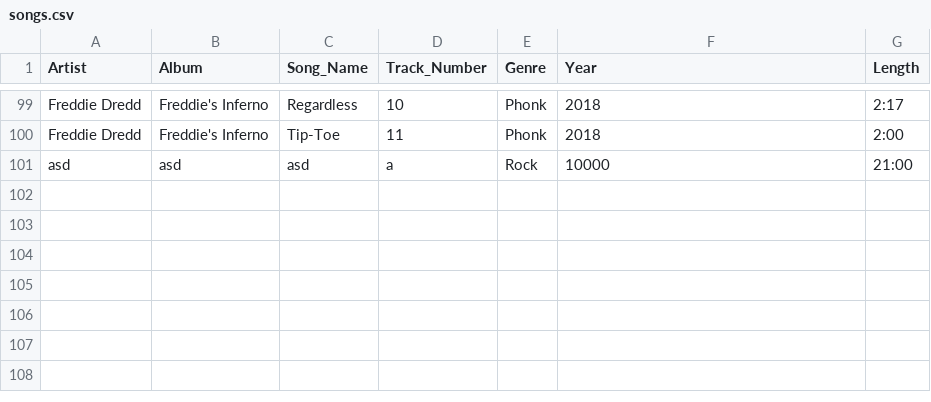
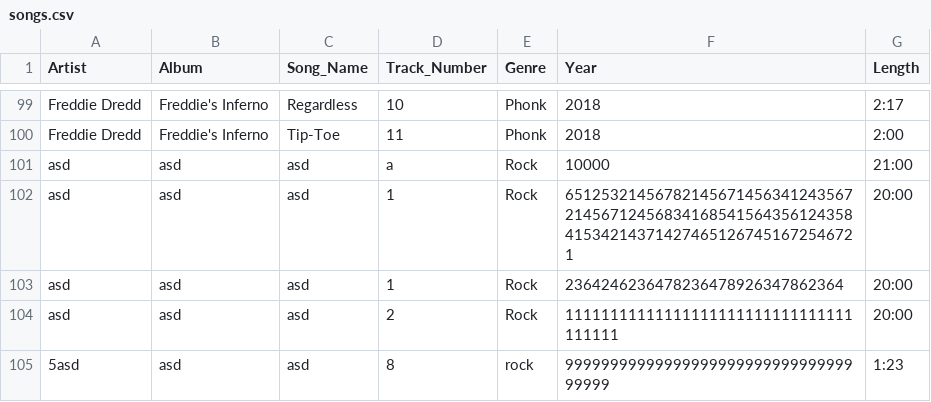
Before and after one commit to farkasadamattila/BeatBazaar, a CSV file: python/songs.csv, drawn as a sheet; only a part is shown, gaps mark what is left out.

```diff
--- a/python/songs.csv
+++ b/python/songs.csv
@@ -101 +101,5 @@ Freddie Dredd;Freddie's Inferno;Tip-Toe;11;Phonk;2018;2:00;
 asd;asd;asd;a;Rock;10000;21:00
+asd;asd;asd;1;Rock;6512532145678214567145634124356721456712456834168541564356124358415342143714274651267451672546721;20:00
+asd;asd;asd;1;Rock;2364246236478236478926347862364;20:00
+asd;asd;asd;2;Rock;11111111111111111111111111111111111111;20:00
+5asd;asd;asd;8;rock;9999999999999999999999999999999999999;1:23
```
Also changed, not shown: 1 other file.
